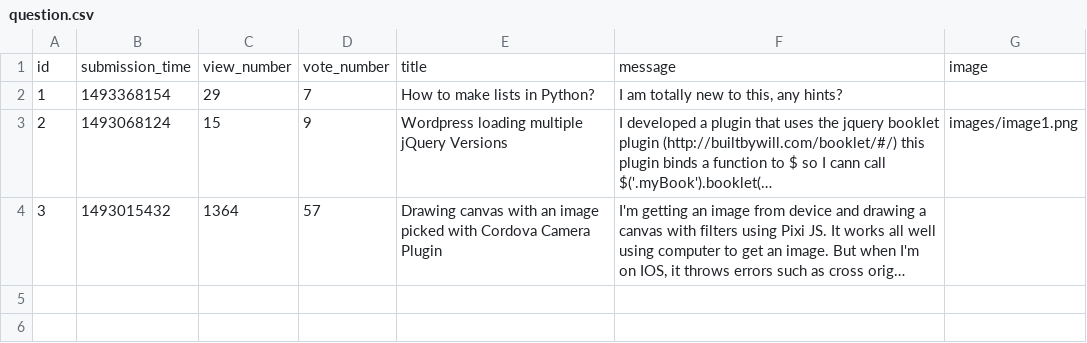
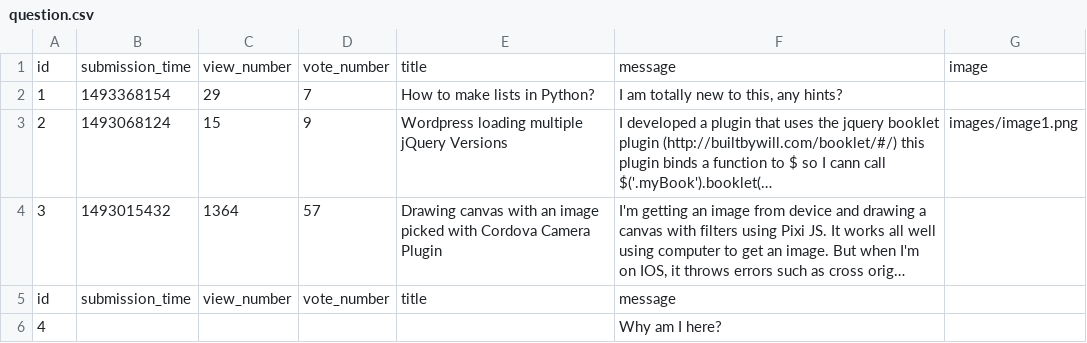
Before and after one commit to xtarzyk/askMate, a CSV file: sample_data/question.csv, drawn as a sheet; long unchanged cells end in …; the diff names each change by its address in the sheet, - before the commit and + after, or states it on an @@ line.

Commit message:
Naprawiona funkcja write_csv_file, napisana funkcja read_csv_file, naprawiona funkcja add_question() - łączy się z display question.

```diff
--- a/sample_data/question.csv
+++ b/sample_data/question.csv
+row 5: id | submission_time | view_number | vote_number | title | message
+row 6: 4 |  |  |  |  | Why am I here?
```
Also changed, not shown: 3 other files.
